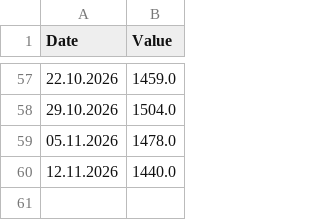
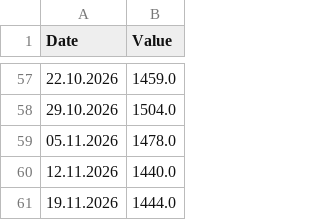
Before and after one commit to DoiEnnoson/freight-indices-newsletter, a CSV file: data/iaci.csv, drawn as a sheet; only a part is shown, gaps mark what is left out.

```diff
--- a/data/iaci.csv
+++ b/data/iaci.csv
@@ -60 +60,2 @@ Date,Value
 12.11.2026,1440.0
+19.11.2026,1444.0
```
Also changed, not shown: data/scfi.csv, data/wci.csv.
